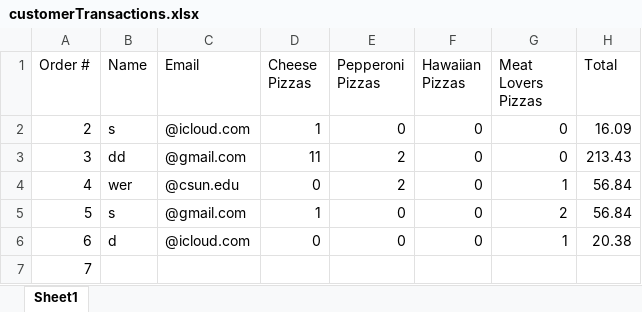
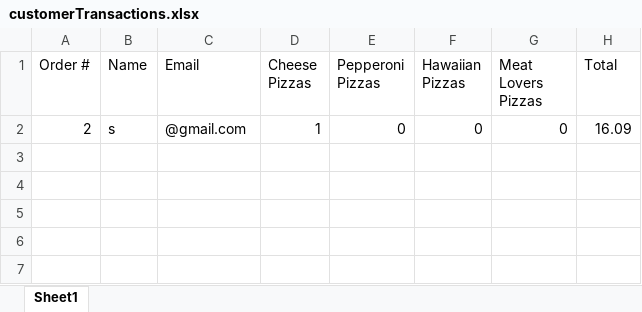
Before and after one commit to dac0d3/pythonWarriors, an Excel workbook: customerTransactions.xlsx, sheet Sheet1, drawn as a sheet; values as stored, in another font and other column widths than the file's, no borders; the diff names each change by its address in the sheet, - before the commit and + after, or states it on an @@ line.

```diff
--- a/customerTransactions.xlsx (sheet Sheet1)
+++ b/customerTransactions.xlsx (sheet Sheet1)
-C2 (Email): @icloud.com
+C2 (Email): @gmail.com
-row 3: 3 | dd | @gmail.com | 11 | 2 | 0 | 0 | 213.43
-row 4: 4 | wer | @csun.edu | 0 | 2 | 0 | 1 | 56.84
-row 5: 5 | s | @gmail.com | 1 | 0 | 0 | 2 | 56.84
-row 6: 6 | d | @icloud.com | 0 | 0 | 0 | 1 | 20.38
-row 7: 7
```
Also changed, not shown: pythonParlorInventory.xlsx, 3 other files.
